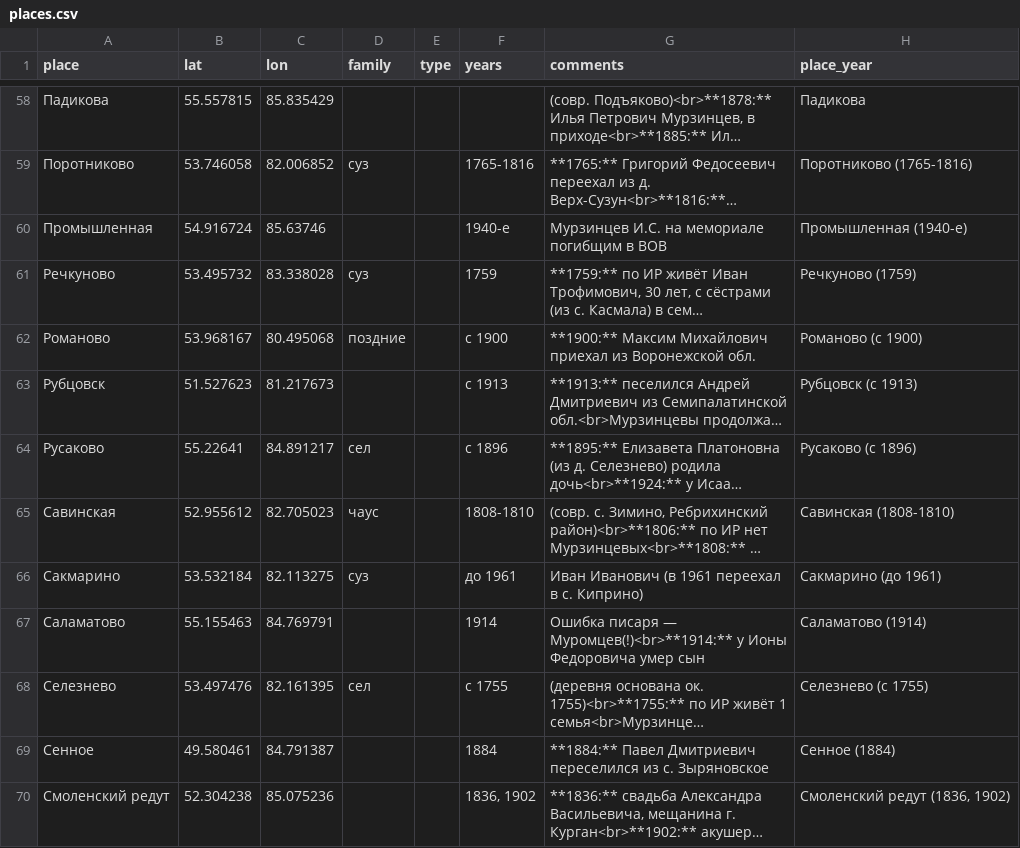
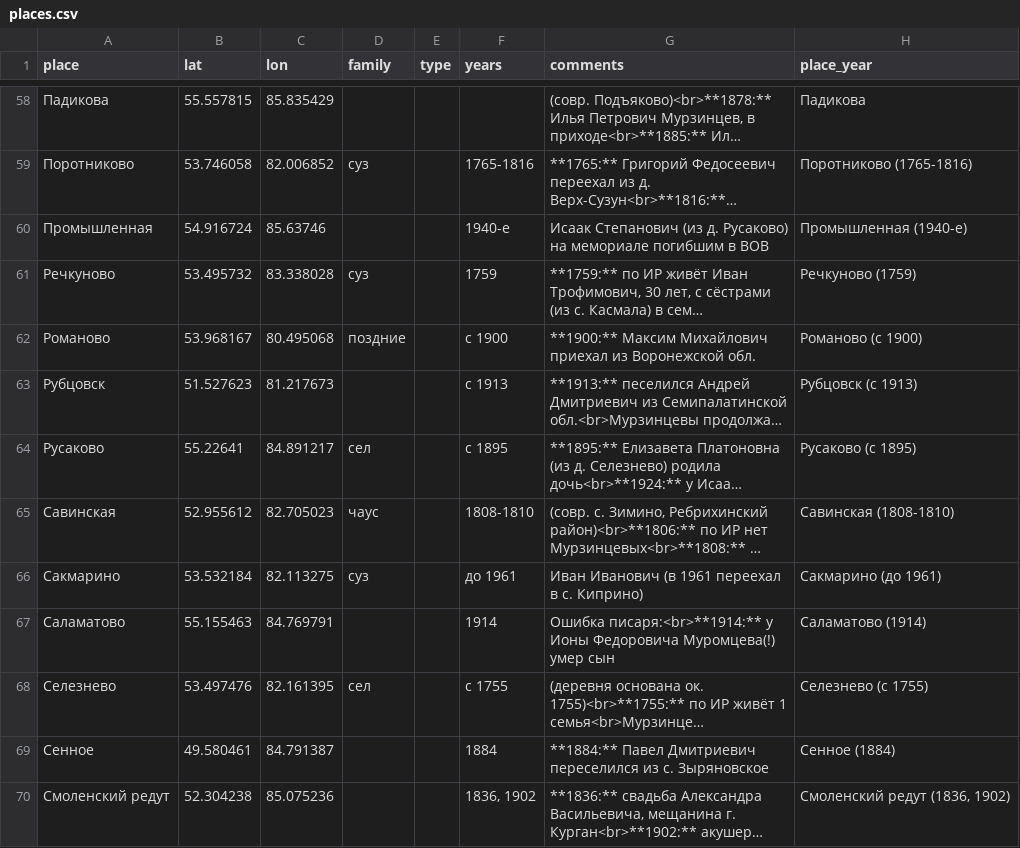
Before and after one commit to nikita-moor/genealogy, a CSV file: umap/places.csv, drawn as a sheet; only a part is shown, gaps mark what is left out; long unchanged cells end in …; the diff covers the shown part only; the diff names each change by its address in the sheet, - before the commit and + after, or states it on an @@ line.

Commit message:
update places 2026-05-25

```diff
--- a/umap/places.csv
+++ b/umap/places.csv
-G60 (comments): Мурзинцев И.С. на мемориале погибщим в ВОВ
+G60 (comments): Исаак Степанович (из д. Русаково) на мемориале погибшим в ВОВ
-F64 (years): с 1896
+F64 (years): с 1895
-H64 (place_year): Русаково (с 1896)
+H64 (place_year): Русаково (с 1895)
-G67 (comments): Ошибка писаря — Муромцев(!)<br>**1914:** у Ионы Федоровича умер сын
+G67 (comments): Ошибка писаря:<br>**1914:** у Ионы Федоровича Муромцева(!) умер сын
```
Also changed, not shown: 19 edited cells elsewhere in this file.
